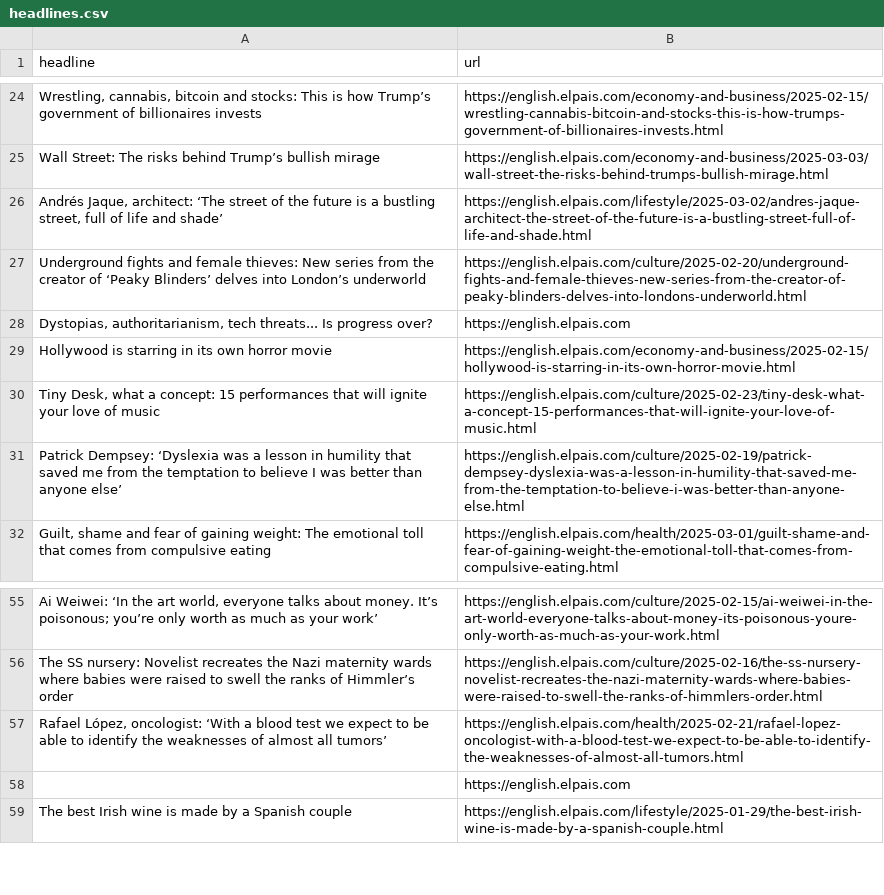
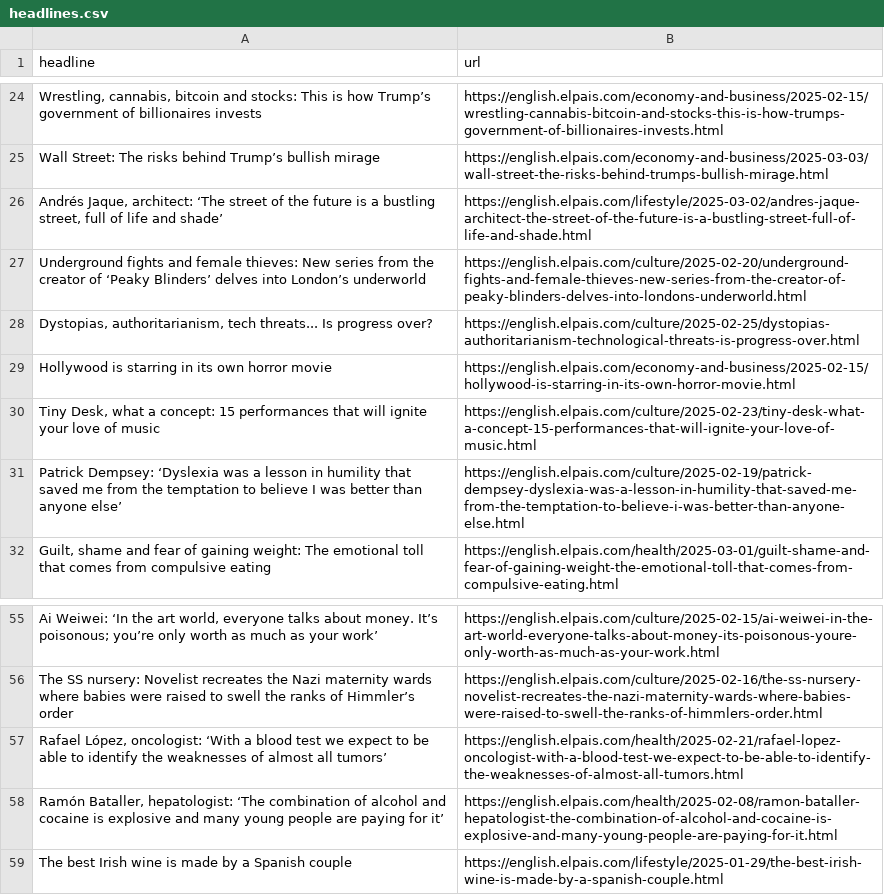
Before and after one commit to adiel3/el-pais-autoscraper, a CSV file: headlines.csv, drawn as a sheet; only a part is shown, gaps mark what is left out.

```diff
--- a/headlines.csv
+++ b/headlines.csv
@@ -27,3 +27,3 @@ Wall Street: The risks behind Trump’s bullish mirage,https://english.elpais.co
 Underground fights and female thieves: New series from the creator of ‘Peaky Blinders’ delves into London’s underworld,https://english.elpais.com/culture/2025-02-20/underground-fights-and-female-thieves-new-series-from-the-creator-of-peaky-blinders-delves-into-londons-underworld.html
-"Dystopias, authoritarianism, tech threats... Is progress over?",https://english.elpais.com
+"Dystopias, authoritarianism, tech threats... Is progress over?",https://english.elpais.com/culture/2025-02-25/dystopias-authoritarianism-technological-threats-is-progress-over.html
 Hollywood is starring in its own horror movie,https://english.elpais.com/economy-and-business/2025-02-15/hollywood-is-starring-in-its-own-horror-movie.html
@@ -57,3 +57,3 @@ The SS nursery: Novelist recreates the Nazi maternity wards where babies were ra
 "Rafael López, oncologist: ‘With a blood test we expect to be able to identify the weaknesses of almost all tumors’",https://english.elpais.com/health/2025-02-21/rafael-lopez-oncologist-with-a-blood-test-we-expect-to-be-able-to-identify-the-weaknesses-of-almost-all-tumors.html
-,https://english.elpais.com
+"Ramón Bataller, hepatologist: ‘The combination of alcohol and cocaine is explosive and many young people are paying for it’",https://english.elpais.com/health/2025-02-08/ramon-bataller-hepatologist-the-combination-of-alcohol-and-cocaine-is-explosive-and-many-young-people-are-paying-for-it.html
 The best Irish wine is made by a Spanish couple,https://english.elpais.com/lifestyle/2025-01-29/the-best-irish-wine-is-made-by-a-spanish-couple.html
```
